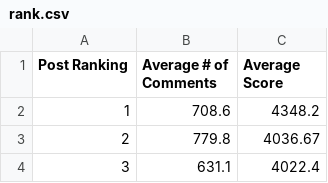
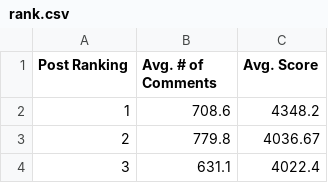
Before and after one commit to iLikeSoup/Reddit-Post-Analysis-CMSC498O, a CSV file: pulls/dataset/csvExport/rank.csv, drawn as a sheet; only a part is shown.

```diff
--- a/pulls/dataset/csvExport/rank.csv
+++ b/pulls/dataset/csvExport/rank.csv
@@ -1,2 +1,2 @@
-Post Ranking,Average # of Comments,Average Score
+Post Ranking,Avg. # of Comments,Avg. Score
 1,708.6,4348.2
```
Also changed, not shown: pulls/dataset/csvExport/subred.csv, pulls/dataset/csvExport/title.csv, 3 other files.
